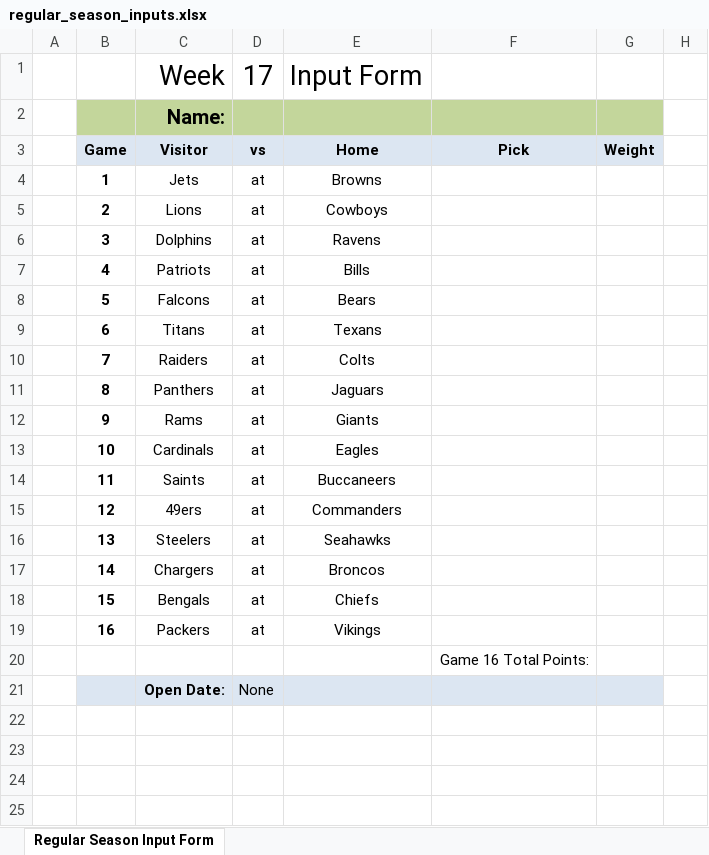
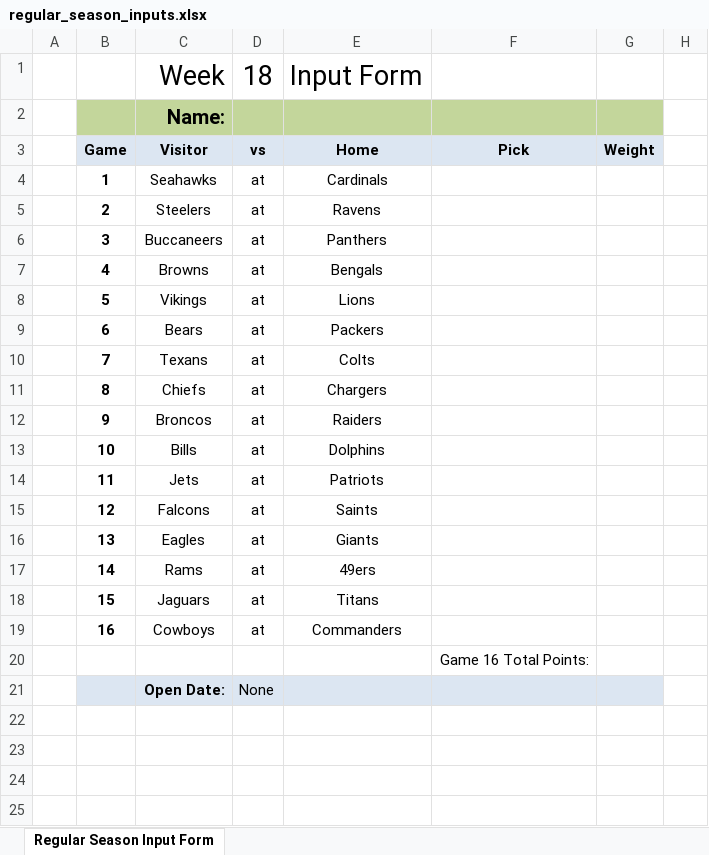
Before and after one commit to jlwebpages/fp, an Excel workbook: regular_season_inputs.xlsx, sheet Regular Season Input Form, drawn as a sheet; only a part is shown; values as stored, in another font and other column widths than the file's, no borders; conditional formats not drawn; the diff names each change by its address in the sheet, - before the commit and + after, or states it on an @@ line.

```diff
--- a/regular_season_inputs.xlsx (sheet Regular Season Input Form)
+++ b/regular_season_inputs.xlsx (sheet Regular Season Input Form)
-D1: 17
+D1: 18
-C4: Jets
+C4: Seahawks
-E4: Browns
+E4: Cardinals
-C5: Lions
+C5: Steelers
-E5: Cowboys
+E5: Ravens
-C6: Dolphins
+C6: Buccaneers
-E6: Ravens
+E6: Panthers
-C7: Patriots
+C7: Browns
-E7: Bills
+E7: Bengals
-C8: Falcons
+C8: Vikings
-E8: Bears
+E8: Lions
-C9: Titans
+C9: Bears
-E9: Texans
+E9: Packers
-C10: Raiders
+C10: Texans
-C11: Panthers
+C11: Chiefs
-E11: Jaguars
+E11: Chargers
-C12: Rams
+C12: Broncos
-E12: Giants
+E12: Raiders
-C13: Cardinals
+C13: Bills
-E13: Eagles
+E13: Dolphins
-C14: Saints
+C14: Jets
-E14: Buccaneers
+E14: Patriots
-C15: 49ers
+C15: Falcons
-E15: Commanders
+E15: Saints
-C16: Steelers
+C16: Eagles
-E16: Seahawks
+E16: Giants
-C17: Chargers
+C17: Rams
-E17: Broncos
+E17: 49ers
-C18: Bengals
+C18: Jaguars
-E18: Chiefs
+E18: Titans
-C19: Packers
+C19: Cowboys
-E19: Vikings
+E19: Commanders
```
Also changed, not shown: hidden cells, regular_season_prelim.xlsm, 3 other files.
